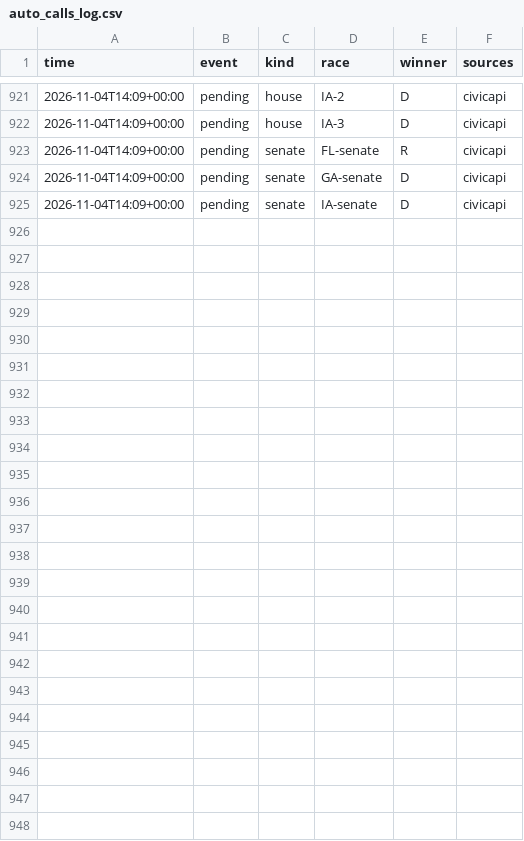
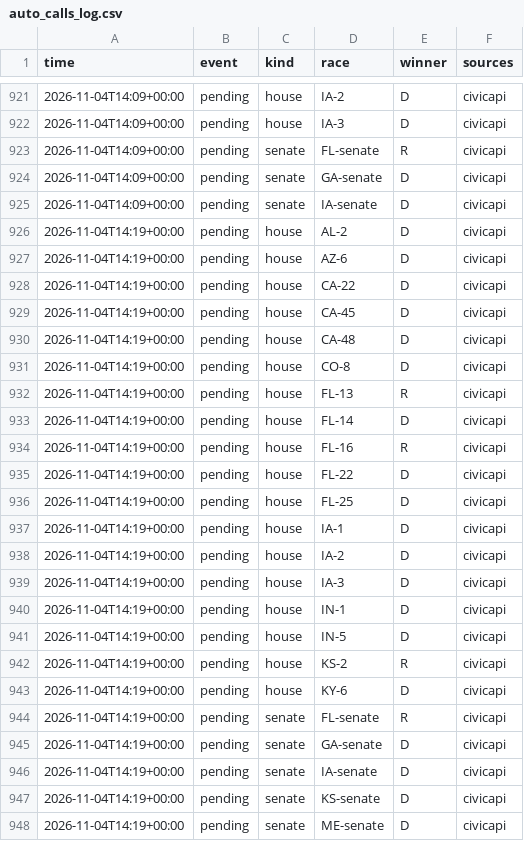
Before and after one commit to danbaer0413-cpu/election-needle, a CSV file: data/auto_calls_log.csv, drawn as a sheet; only a part is shown, gaps mark what is left out.

```diff
--- a/data/auto_calls_log.csv
+++ b/data/auto_calls_log.csv
@@ -925 +925,24 @@ time,event,kind,race,winner,sources
 2026-11-04T14:09+00:00,pending,senate,IA-senate,D,civicapi
+2026-11-04T14:19+00:00,pending,house,AL-2,D,civicapi
+2026-11-04T14:19+00:00,pending,house,AZ-6,D,civicapi
+2026-11-04T14:19+00:00,pending,house,CA-22,D,civicapi
+2026-11-04T14:19+00:00,pending,house,CA-45,D,civicapi
+2026-11-04T14:19+00:00,pending,house,CA-48,D,civicapi
+2026-11-04T14:19+00:00,pending,house,CO-8,D,civicapi
+2026-11-04T14:19+00:00,pending,house,FL-13,R,civicapi
+2026-11-04T14:19+00:00,pending,house,FL-14,D,civicapi
+2026-11-04T14:19+00:00,pending,house,FL-16,R,civicapi
+2026-11-04T14:19+00:00,pending,house,FL-22,D,civicapi
+2026-11-04T14:19+00:00,pending,house,FL-25,D,civicapi
+2026-11-04T14:19+00:00,pending,house,IA-1,D,civicapi
+2026-11-04T14:19+00:00,pending,house,IA-2,D,civicapi
+2026-11-04T14:19+00:00,pending,house,IA-3,D,civicapi
+2026-11-04T14:19+00:00,pending,house,IN-1,D,civicapi
+2026-11-04T14:19+00:00,pending,house,IN-5,D,civicapi
+2026-11-04T14:19+00:00,pending,house,KS-2,R,civicapi
+2026-11-04T14:19+00:00,pending,house,KY-6,D,civicapi
+2026-11-04T14:19+00:00,pending,senate,FL-senate,R,civicapi
+2026-11-04T14:19+00:00,pending,senate,GA-senate,D,civicapi
+2026-11-04T14:19+00:00,pending,senate,IA-senate,D,civicapi
+2026-11-04T14:19+00:00,pending,senate,KS-senate,D,civicapi
+2026-11-04T14:19+00:00,pending,senate,ME-senate,D,civicapi
```
Also changed, not shown: data/calls_pending.csv, data/needle_log.csv, 2 other files.
